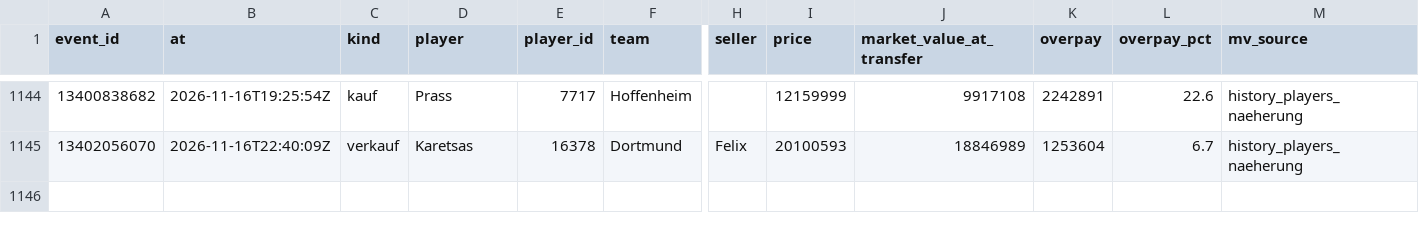
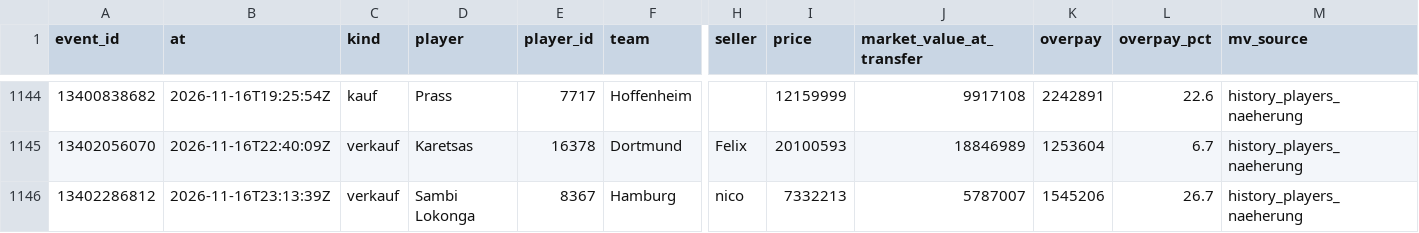
Before and after one commit to Klaudeai/feed-c95b9a6cf8, a CSV file: data/history_transfers.csv, drawn as a sheet; only a part is shown, gaps mark what is left out; rows hold the shown columns only; the diff names each change by its address in the sheet, - before the commit and + after, or states it on an @@ line.

Commit message:
update 2026-11-16T23:30:56.329108+00:00

```diff
--- a/data/history_transfers.csv
+++ b/data/history_transfers.csv
+row 1146: 13402286812 | 2026-11-16T23:13:39Z | verkauf | Sambi Lokonga | 8367 | Hamburg | nico | 7332213 | 5787007 | 1545206 | 26.7 | history_players_naeherung
```
